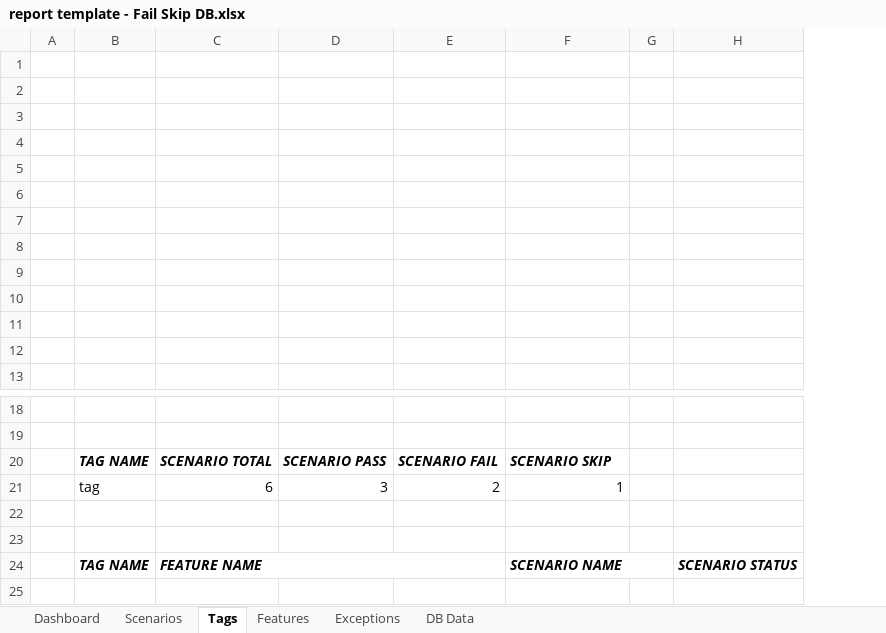
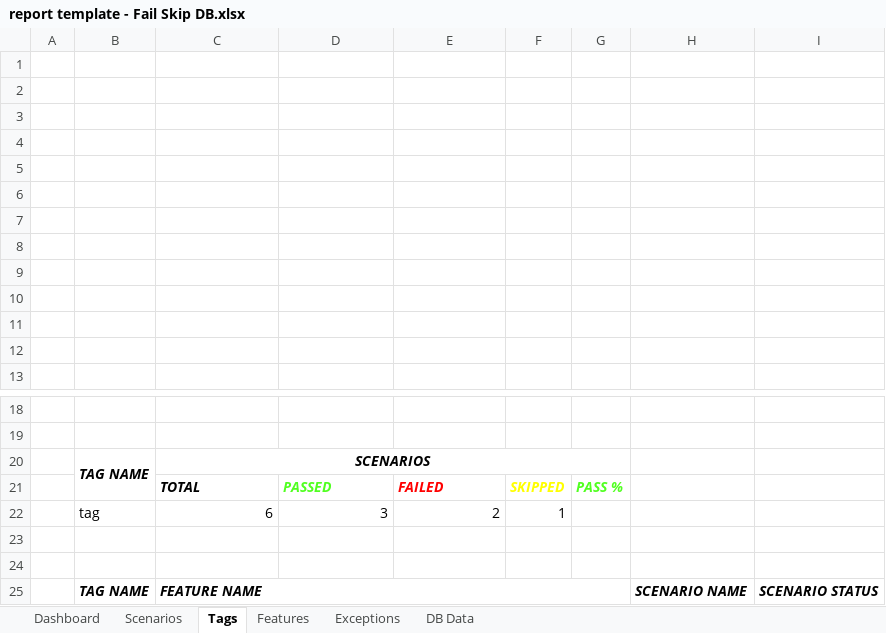
Before and after one commit to grasshopper7/extent-excel-report, an Excel workbook: src/main/resources/templates/report template - Fail Skip DB.xlsx, sheet Tags, drawn as a sheet; only a part is shown, gaps mark what is left out; values as stored, in another font and other column widths than the file's, no borders; charts and pictures not drawn; removed rows and columns are numbered as before the commit, all else as after; the diff names each change by its address in the sheet, - before the commit and + after, or states it on an @@ line.

```diff
--- a/src/main/resources/templates/report template - Fail Skip DB.xlsx (sheet Tags)
+++ b/src/main/resources/templates/report template - Fail Skip DB.xlsx (sheet Tags)
+column F, row 22: 1
+column G, empty
-column G, empty
-row 20:  | TAG NAME | SCENARIO TOTAL | SCENARIO PASS | SCENARIO FAIL | SCENARIO SKIP
+row 20:  | TAG NAME | SCENARIOS
+row 21:  |  | TOTAL | PASSED | FAILED | SKIPPED | PASS %
-H22: 1
+H22: (empty)
-F24:G24 merged
```
Also changed, not shown: sheet Features, sheet Scenarios, charts or pictures, src/main/resources/templates/report template - All DB.xlsx, src/main/resources/templates/report template - Basic DB.xlsx.
